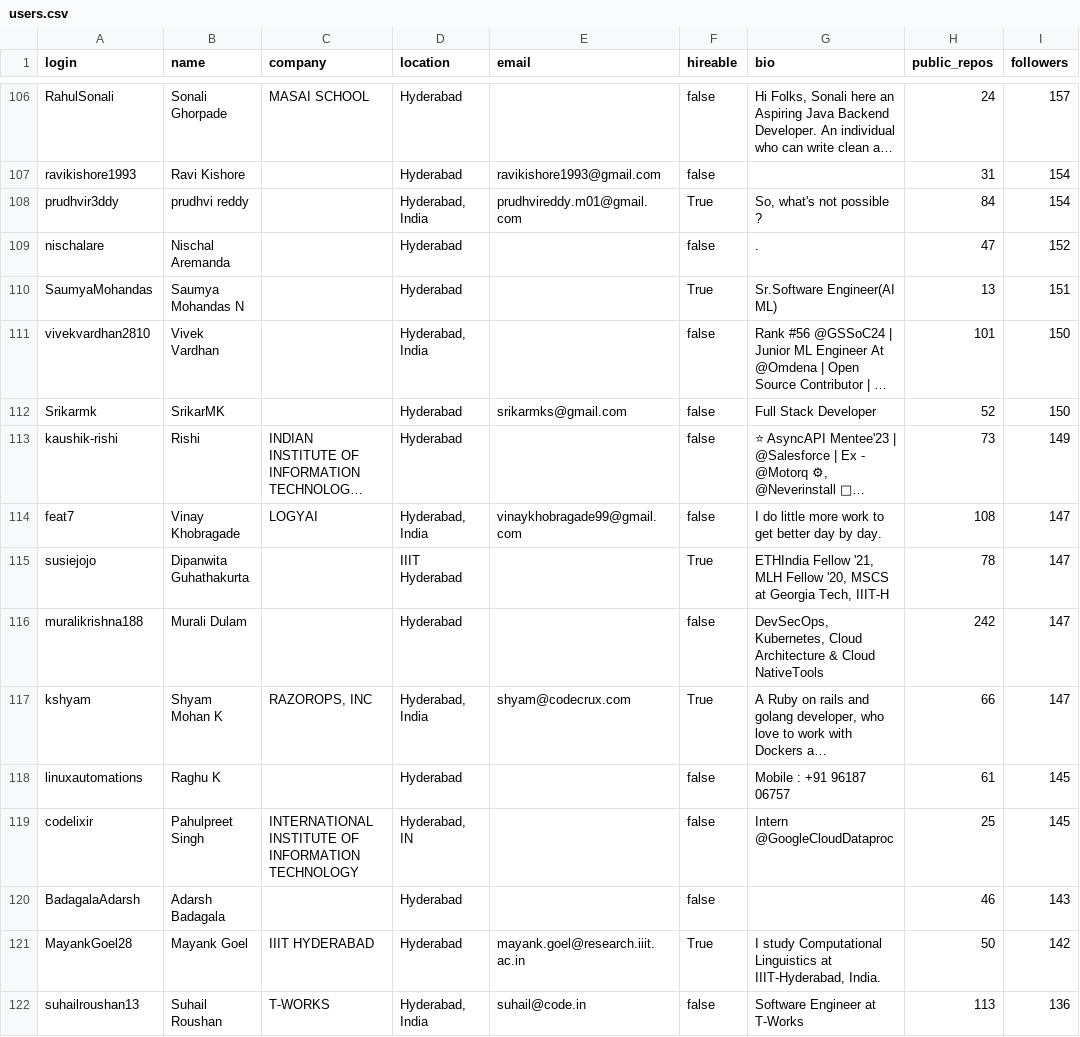
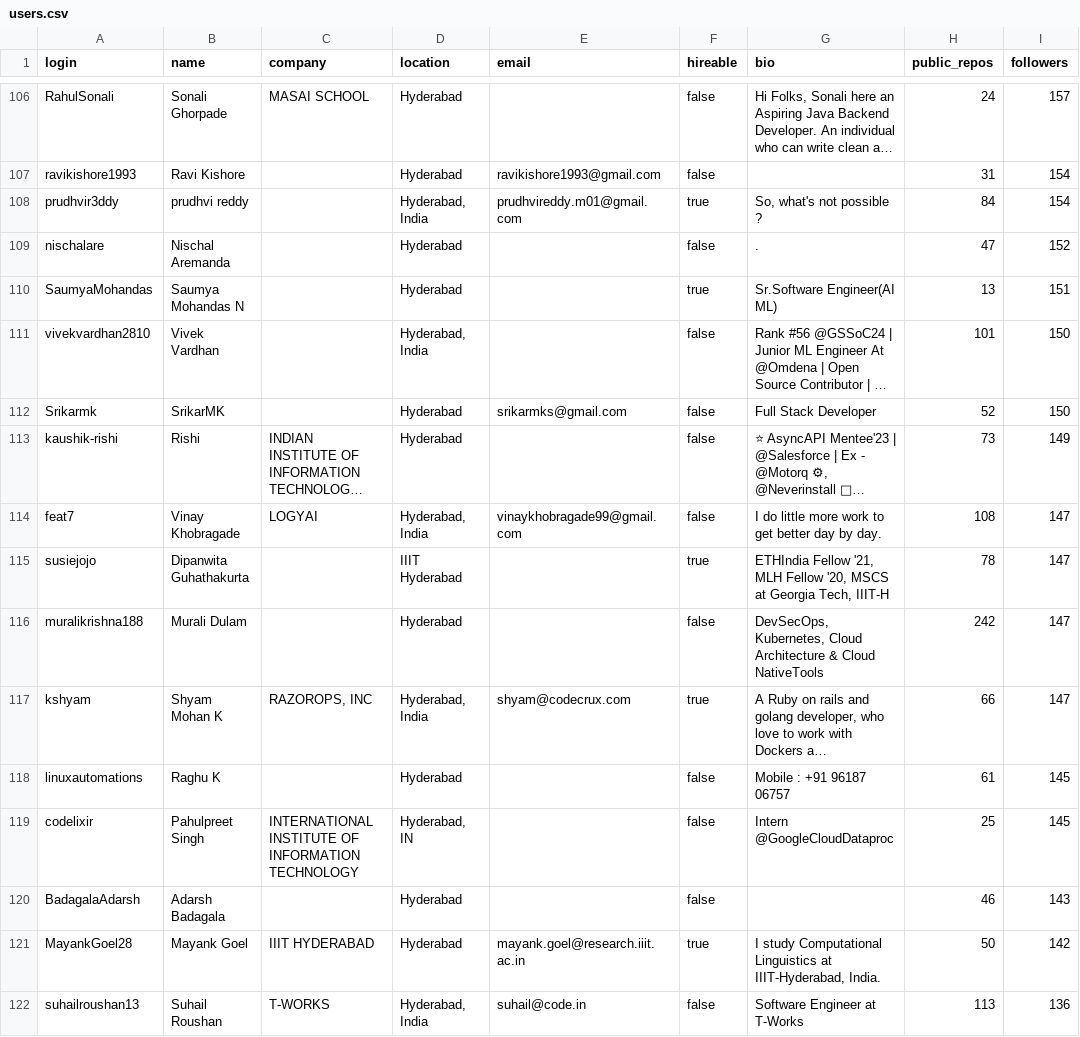
Before and after one commit to DSAshv/TDS-Project1, a CSV file: users.csv, drawn as a sheet; only a part is shown, gaps mark what is left out; long unchanged cells end in …; the diff covers the shown part only; the diff names each change by its address in the sheet, - before the commit and + after, or states it on an @@ line.

```diff
--- a/users.csv
+++ b/users.csv
-F108 (hireable): True
+F108 (hireable): true
-F110 (hireable): True
+F110 (hireable): true
-F115 (hireable): True
+F115 (hireable): true
-F117 (hireable): True
+F117 (hireable): true
-F121 (hireable): True
+F121 (hireable): true
```
Also changed, not shown: 190 edited cells elsewhere in this file, repositories.csv.
